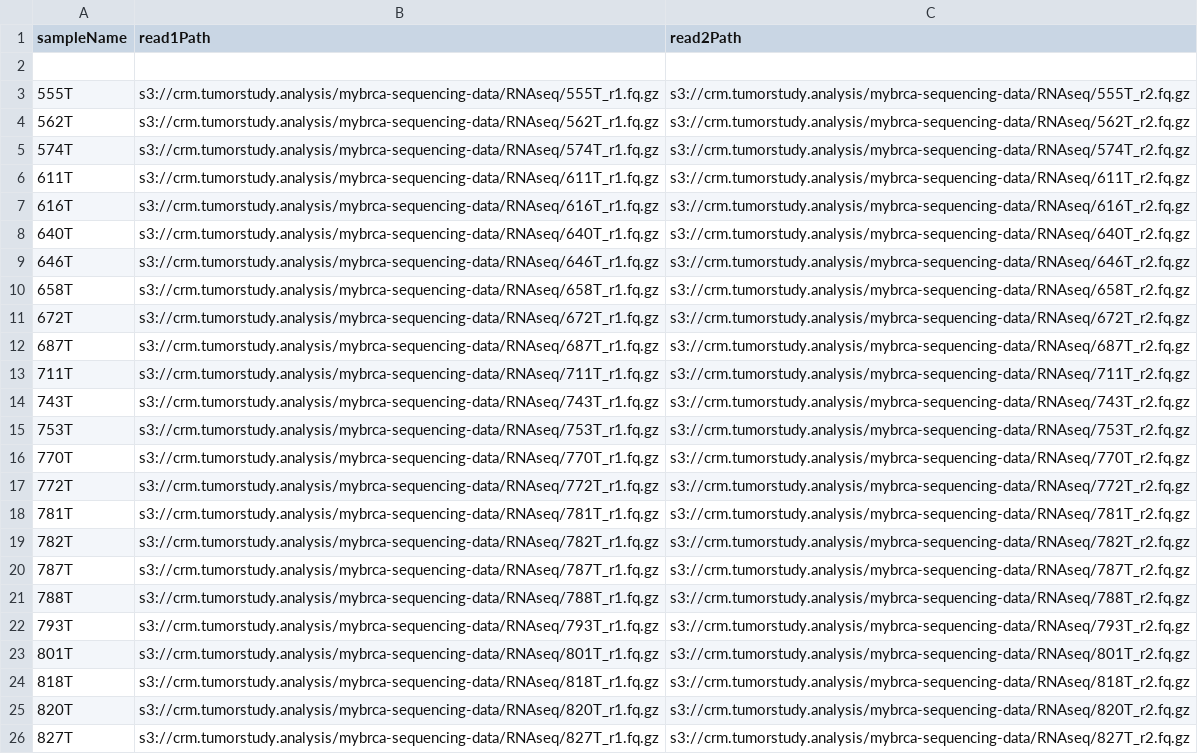
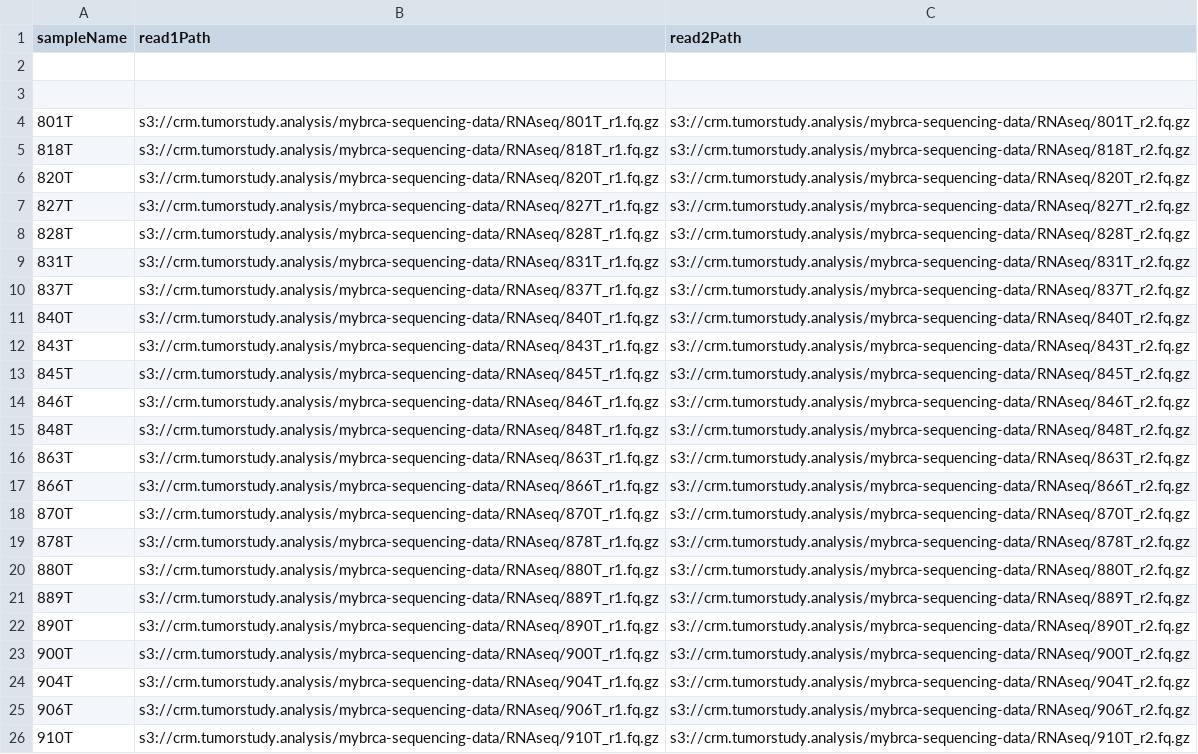
Before and after one commit to cancer-research-malaysia/NeonDisco, a TSV file: misc/metadata/hla-typing-local-flagged-samples/MyBrCa_samples_HLA-retyping.manifest.tsv, drawn as a sheet; only a part is shown; the shorter side is filled out with more unchanged rows.

```diff
--- a/misc/metadata/hla-typing-local-flagged-samples/MyBrCa_samples_HLA-retyping.manifest.tsv
+++ b/misc/metadata/hla-typing-local-flagged-samples/MyBrCa_samples_HLA-retyping.manifest.tsv
@@ -2,22 +2,3 @@ sampleName	read1Path	read2Path
 
-555T	s3://crm.tumorstudy.analysis/mybrca-sequencing-data/RNAseq/555T_r1.fq.gz	s3://crm.tumorstudy.analysis/mybrca-sequencing-data/RNAseq/555T_r2.fq.gz
-562T	s3://crm.tumorstudy.analysis/mybrca-sequencing-data/RNAseq/562T_r1.fq.gz	s3://crm.tumorstudy.analysis/mybrca-sequencing-data/RNAseq/562T_r2.fq.gz
-574T	s3://crm.tumorstudy.analysis/mybrca-sequencing-data/RNAseq/574T_r1.fq.gz	s3://crm.tumorstudy.analysis/mybrca-sequencing-data/RNAseq/574T_r2.fq.gz
-611T	s3://crm.tumorstudy.analysis/mybrca-sequencing-data/RNAseq/611T_r1.fq.gz	s3://crm.tumorstudy.analysis/mybrca-sequencing-data/RNAseq/611T_r2.fq.gz
-616T	s3://crm.tumorstudy.analysis/mybrca-sequencing-data/RNAseq/616T_r1.fq.gz	s3://crm.tumorstudy.analysis/mybrca-sequencing-data/RNAseq/616T_r2.fq.gz
-640T	s3://crm.tumorstudy.analysis/mybrca-sequencing-data/RNAseq/640T_r1.fq.gz	s3://crm.tumorstudy.analysis/mybrca-sequencing-data/RNAseq/640T_r2.fq.gz
-646T	s3://crm.tumorstudy.analysis/mybrca-sequencing-data/RNAseq/646T_r1.fq.gz	s3://crm.tumorstudy.analysis/mybrca-sequencing-data/RNAseq/646T_r2.fq.gz
-658T	s3://crm.tumorstudy.analysis/mybrca-sequencing-data/RNAseq/658T_r1.fq.gz	s3://crm.tumorstudy.analysis/mybrca-sequencing-data/RNAseq/658T_r2.fq.gz
-672T	s3://crm.tumorstudy.analysis/mybrca-sequencing-data/RNAseq/672T_r1.fq.gz	s3://crm.tumorstudy.analysis/mybrca-sequencing-data/RNAseq/672T_r2.fq.gz
-687T	s3://crm.tumorstudy.analysis/mybrca-sequencing-data/RNAseq/687T_r1.fq.gz	s3://crm.tumorstudy.analysis/mybrca-sequencing-data/RNAseq/687T_r2.fq.gz
-711T	s3://crm.tumorstudy.analysis/mybrca-sequencing-data/RNAseq/711T_r1.fq.gz	s3://crm.tumorstudy.analysis/mybrca-sequencing-data/RNAseq/711T_r2.fq.gz
-743T	s3://crm.tumorstudy.analysis/mybrca-sequencing-data/RNAseq/743T_r1.fq.gz	s3://crm.tumorstudy.analysis/mybrca-sequencing-data/RNAseq/743T_r2.fq.gz
-753T	s3://crm.tumorstudy.analysis/mybrca-sequencing-data/RNAseq/753T_r1.fq.gz	s3://crm.tumorstudy.analysis/mybrca-sequencing-data/RNAseq/753T_r2.fq.gz
-770T	s3://crm.tumorstudy.analysis/mybrca-sequencing-data/RNAseq/770T_r1.fq.gz	s3://crm.tumorstudy.analysis/mybrca-sequencing-data/RNAseq/770T_r2.fq.gz
-772T	s3://crm.tumorstudy.analysis/mybrca-sequencing-data/RNAseq/772T_r1.fq.gz	s3://crm.tumorstudy.analysis/mybrca-sequencing-data/RNAseq/772T_r2.fq.gz
-781T	s3://crm.tumorstudy.analysis/mybrca-sequencing-data/RNAseq/781T_r1.fq.gz	s3://crm.tumorstudy.analysis/mybrca-sequencing-data/RNAseq/781T_r2.fq.gz
-782T	s3://crm.tumorstudy.analysis/mybrca-sequencing-data/RNAseq/782T_r1.fq.gz	s3://crm.tumorstudy.analysis/mybrca-sequencing-data/RNAseq/782T_r2.fq.gz
-787T	s3://crm.tumorstudy.analysis/mybrca-sequencing-data/RNAseq/787T_r1.fq.gz	s3://crm.tumorstudy.analysis/mybrca-sequencing-data/RNAseq/787T_r2.fq.gz
-788T	s3://crm.tumorstudy.analysis/mybrca-sequencing-data/RNAseq/788T_r1.fq.gz	s3://crm.tumorstudy.analysis/mybrca-sequencing-data/RNAseq/788T_r2.fq.gz
-793T	s3://crm.tumorstudy.analysis/mybrca-sequencing-data/RNAseq/793T_r1.fq.gz	s3://crm.tumorstudy.analysis/mybrca-sequencing-data/RNAseq/793T_r2.fq.gz
+
 801T	s3://crm.tumorstudy.analysis/mybrca-sequencing-data/RNAseq/801T_r1.fq.gz	s3://crm.tumorstudy.analysis/mybrca-sequencing-data/RNAseq/801T_r2.fq.gz
```
Also changed, not shown: manifests/hla-retyping/test-run.manifest.tsv, 2 other files.
